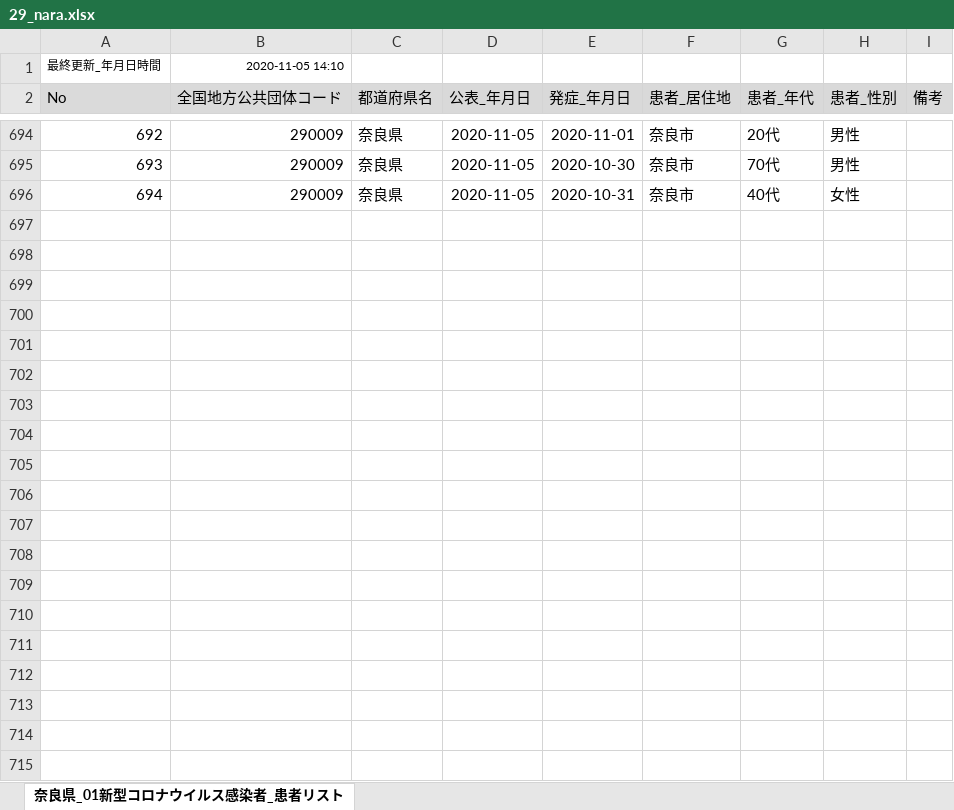
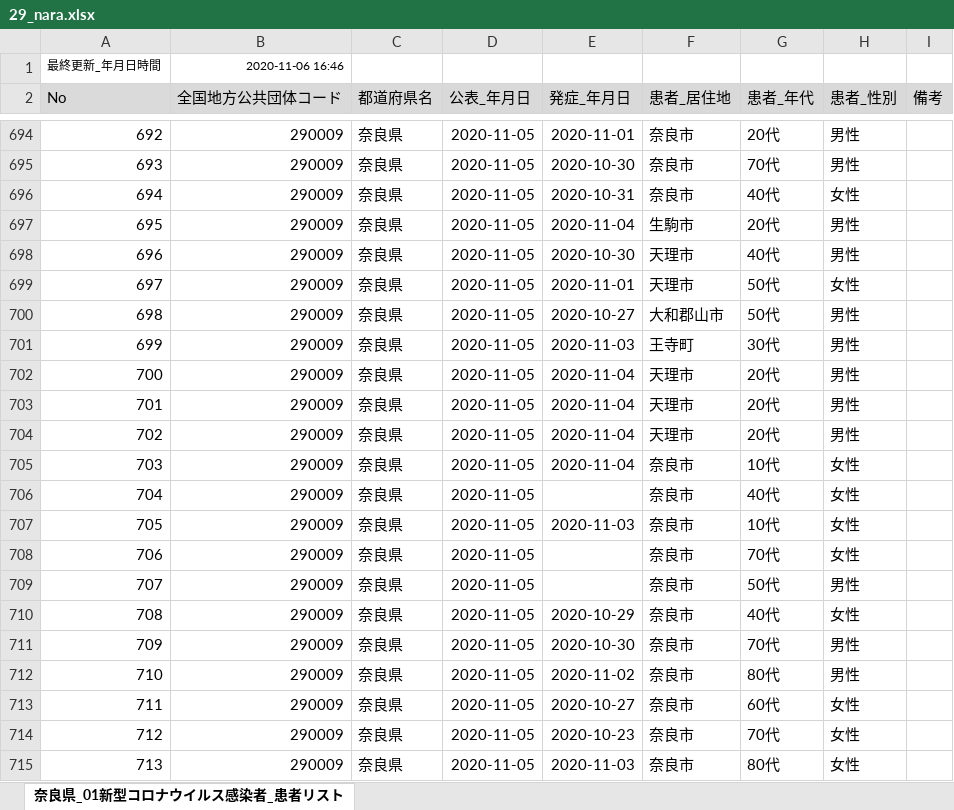
Before and after one commit to CalicoKater/covid-19, an Excel workbook: work/29_nara.xlsx, sheet 奈良県_01新型コロナウイルス感染者_患者リスト, drawn as a sheet; only a part is shown, gaps mark what is left out; values as stored, in another font and other column widths than the file's, no borders; the diff names each change by its address in the sheet, - before the commit and + after, or states it on an @@ line.

```diff
--- a/work/29_nara.xlsx (sheet 奈良県_01新型コロナウイルス感染者_患者リスト)
+++ b/work/29_nara.xlsx (sheet 奈良県_01新型コロナウイルス感染者_患者リスト)
-B1 (全国地方公共団体コード): 2020-11-05 14:10
+B1 (全国地方公共団体コード): 2020-11-06 16:46
+row 697: 695 | 290009 | 奈良県 | 2020-11-05 | 2020-11-04 | 生駒市 | 20代 | 男性
+row 698: 696 | 290009 | 奈良県 | 2020-11-05 | 2020-10-30 | 天理市 | 40代 | 男性
+row 699: 697 | 290009 | 奈良県 | 2020-11-05 | 2020-11-01 | 天理市 | 50代 | 女性
+row 700: 698 | 290009 | 奈良県 | 2020-11-05 | 2020-10-27 | 大和郡山市 | 50代 | 男性
+row 701: 699 | 290009 | 奈良県 | 2020-11-05 | 2020-11-03 | 王寺町 | 30代 | 男性
+row 702: 700 | 290009 | 奈良県 | 2020-11-05 | 2020-11-04 | 天理市 | 20代 | 男性
+row 703: 701 | 290009 | 奈良県 | 2020-11-05 | 2020-11-04 | 天理市 | 20代 | 男性
+row 704: 702 | 290009 | 奈良県 | 2020-11-05 | 2020-11-04 | 天理市 | 20代 | 男性
+row 705: 703 | 290009 | 奈良県 | 2020-11-05 | 2020-11-04 | 奈良市 | 10代 | 女性
+row 706: 704 | 290009 | 奈良県 | 2020-11-05 |  | 奈良市 | 40代 | 女性
+row 707: 705 | 290009 | 奈良県 | 2020-11-05 | 2020-11-03 | 奈良市 | 10代 | 女性
+row 708: 706 | 290009 | 奈良県 | 2020-11-05 |  | 奈良市 | 70代 | 女性
+row 709: 707 | 290009 | 奈良県 | 2020-11-05 |  | 奈良市 | 50代 | 男性
+row 710: 708 | 290009 | 奈良県 | 2020-11-05 | 2020-10-29 | 奈良市 | 40代 | 女性
+row 711: 709 | 290009 | 奈良県 | 2020-11-05 | 2020-10-30 | 奈良市 | 70代 | 男性
+row 712: 710 | 290009 | 奈良県 | 2020-11-05 | 2020-11-02 | 奈良市 | 80代 | 男性
+row 713: 711 | 290009 | 奈良県 | 2020-11-05 | 2020-10-27 | 奈良市 | 60代 | 女性
+row 714: 712 | 290009 | 奈良県 | 2020-11-05 | 2020-10-23 | 奈良市 | 70代 | 女性
+row 715: 713 | 290009 | 奈良県 | 2020-11-05 | 2020-11-03 | 奈良市 | 80代 | 女性
```
Also changed, not shown: work/16_toyama2.xlsx, work/28_hyogo.xlsx, 40 other files.
